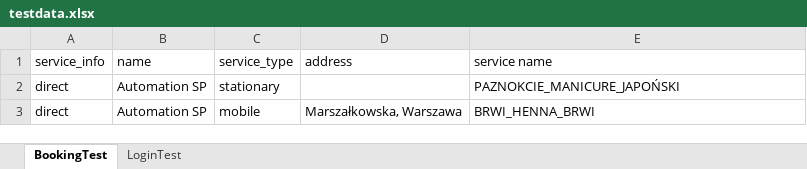
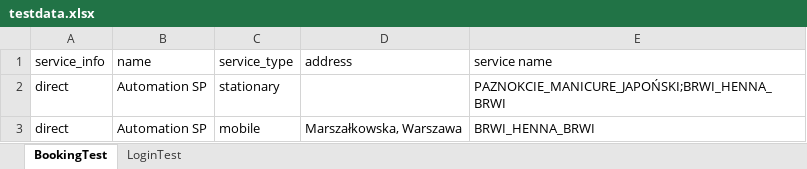
Before and after one commit to Gawerek/MobileTesting, an Excel workbook: Excel/testdata.xlsx, sheet BookingTest, drawn as a sheet; values as stored, in another font and other column widths than the file's, no borders; the diff names each change by its address in the sheet, - before the commit and + after, or states it on an @@ line.

Commit message:
multiply_service_booking_mostly_finished

```diff
--- a/Excel/testdata.xlsx (sheet BookingTest)
+++ b/Excel/testdata.xlsx (sheet BookingTest)
-E2 (service name): PAZNOKCIE_MANICURE_JAPOŃSKI
+E2 (service name): PAZNOKCIE_MANICURE_JAPOŃSKI;BRWI_HENNA_BRWI
```
Also changed, not shown: 5 other files.
